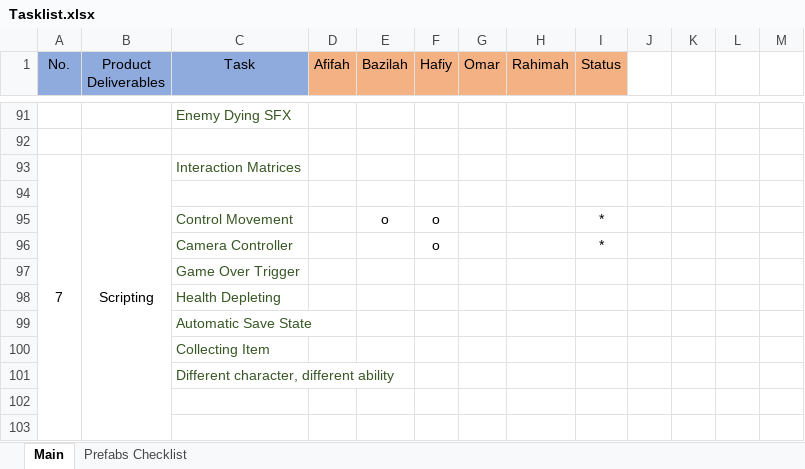
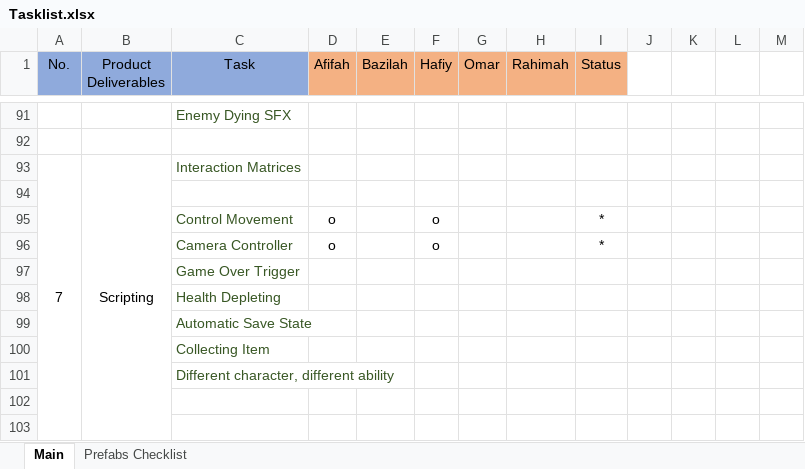
Before and after one commit to AfifahIlyana/SurvivalCat, an Excel workbook: Game Documents/Tasklist.xlsx, sheet Main, drawn as a sheet; only a part is shown, gaps mark what is left out; values as stored, in another font and other column widths than the file's, no borders; the diff names each change by its address in the sheet, - before the commit and + after, or states it on an @@ line.

Commit message:
update

```diff
--- a/Game Documents/Tasklist.xlsx (sheet Main)
+++ b/Game Documents/Tasklist.xlsx (sheet Main)
-D95:D96 (Afifah): (empty)
+D95:D96 (Afifah): o
-E95 (Bazilah): o
+E95 (Bazilah): (empty)
```
